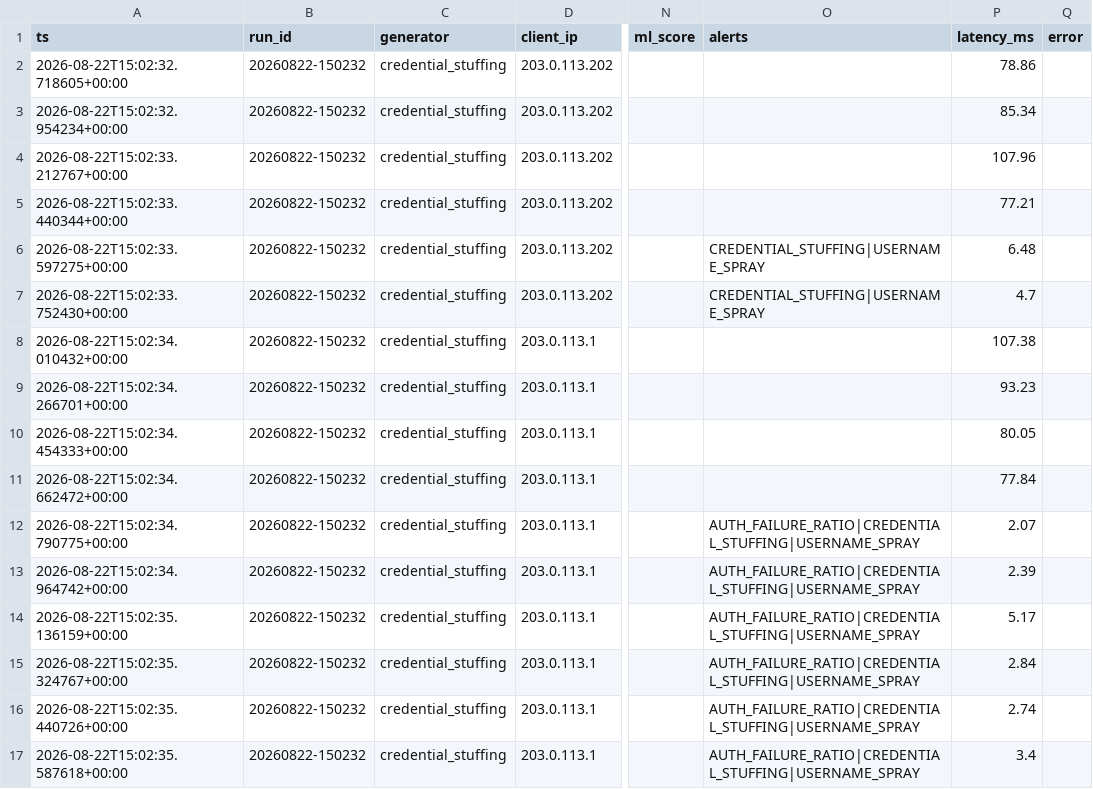
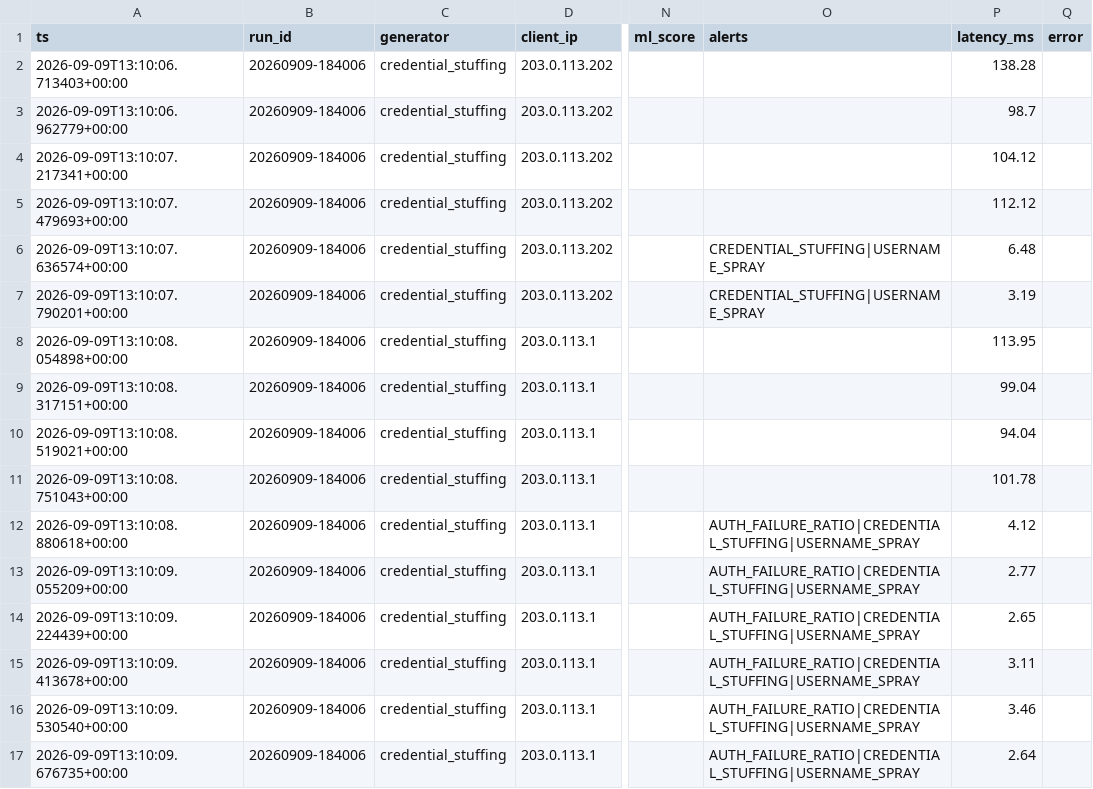
Before and after one commit to ksandaru/hybrid-api-threat-detection, a CSV file: evaluation/traffic/credential_stuffing.csv, drawn as a sheet; only a part is shown, gaps mark what is left out; the diff covers the shown part only; the diff names each change by its address in the sheet, - before the commit and + after, or states it on an @@ line.

```diff
--- a/evaluation/traffic/credential_stuffing.csv
+++ b/evaluation/traffic/credential_stuffing.csv
-A2 (ts): 2026-08-22T15:02:32.718605+00:00
+A2 (ts): 2026-09-09T13:10:06.713403+00:00
-B2:B17 (run_id): 20260822-150232
+B2:B17 (run_id): 20260909-184006
-P2 (latency_ms): 78.86
+P2 (latency_ms): 138.28
-A3 (ts): 2026-08-22T15:02:32.954234+00:00
+A3 (ts): 2026-09-09T13:10:06.962779+00:00
-P3 (latency_ms): 85.34
+P3 (latency_ms): 98.7
-A4 (ts): 2026-08-22T15:02:33.212767+00:00
+A4 (ts): 2026-09-09T13:10:07.217341+00:00
-P4 (latency_ms): 107.96
+P4 (latency_ms): 104.12
-A5 (ts): 2026-08-22T15:02:33.440344+00:00
+A5 (ts): 2026-09-09T13:10:07.479693+00:00
-P5 (latency_ms): 77.21
+P5 (latency_ms): 112.12
-A6 (ts): 2026-08-22T15:02:33.597275+00:00
+A6 (ts): 2026-09-09T13:10:07.636574+00:00
-A7 (ts): 2026-08-22T15:02:33.752430+00:00
+A7 (ts): 2026-09-09T13:10:07.790201+00:00
-P7 (latency_ms): 4.7
+P7 (latency_ms): 3.19
-A8 (ts): 2026-08-22T15:02:34.010432+00:00
+A8 (ts): 2026-09-09T13:10:08.054898+00:00
-P8 (latency_ms): 107.38
+P8 (latency_ms): 113.95
-A9 (ts): 2026-08-22T15:02:34.266701+00:00
+A9 (ts): 2026-09-09T13:10:08.317151+00:00
-P9 (latency_ms): 93.23
+P9 (latency_ms): 99.04
-A10 (ts): 2026-08-22T15:02:34.454333+00:00
+A10 (ts): 2026-09-09T13:10:08.519021+00:00
-P10 (latency_ms): 80.05
+P10 (latency_ms): 94.04
-A11 (ts): 2026-08-22T15:02:34.662472+00:00
+A11 (ts): 2026-09-09T13:10:08.751043+00:00
-P11 (latency_ms): 77.84
+P11 (latency_ms): 101.78
-A12 (ts): 2026-08-22T15:02:34.790775+00:00
+A12 (ts): 2026-09-09T13:10:08.880618+00:00
-P12 (latency_ms): 2.07
+P12 (latency_ms): 4.12
-A13 (ts): 2026-08-22T15:02:34.964742+00:00
+A13 (ts): 2026-09-09T13:10:09.055209+00:00
-P13 (latency_ms): 2.39
+P13 (latency_ms): 2.77
-A14 (ts): 2026-08-22T15:02:35.136159+00:00
+A14 (ts): 2026-09-09T13:10:09.224439+00:00
-P14 (latency_ms): 5.17
+P14 (latency_ms): 2.65
-A15 (ts): 2026-08-22T15:02:35.324767+00:00
+A15 (ts): 2026-09-09T13:10:09.413678+00:00
-P15 (latency_ms): 2.84
+P15 (latency_ms): 3.11
-A16 (ts): 2026-08-22T15:02:35.440726+00:00
+A16 (ts): 2026-09-09T13:10:09.530540+00:00
-P16 (latency_ms): 2.74
+P16 (latency_ms): 3.46
-A17 (ts): 2026-08-22T15:02:35.587618+00:00
+A17 (ts): 2026-09-09T13:10:09.676735+00:00
-P17 (latency_ms): 3.4
+P17 (latency_ms): 2.64
```
Also changed, not shown: 90 edited cells elsewhere in this file, evaluation/traffic/benign.csv, evaluation/traffic/brute_force.csv, 2 other files.
